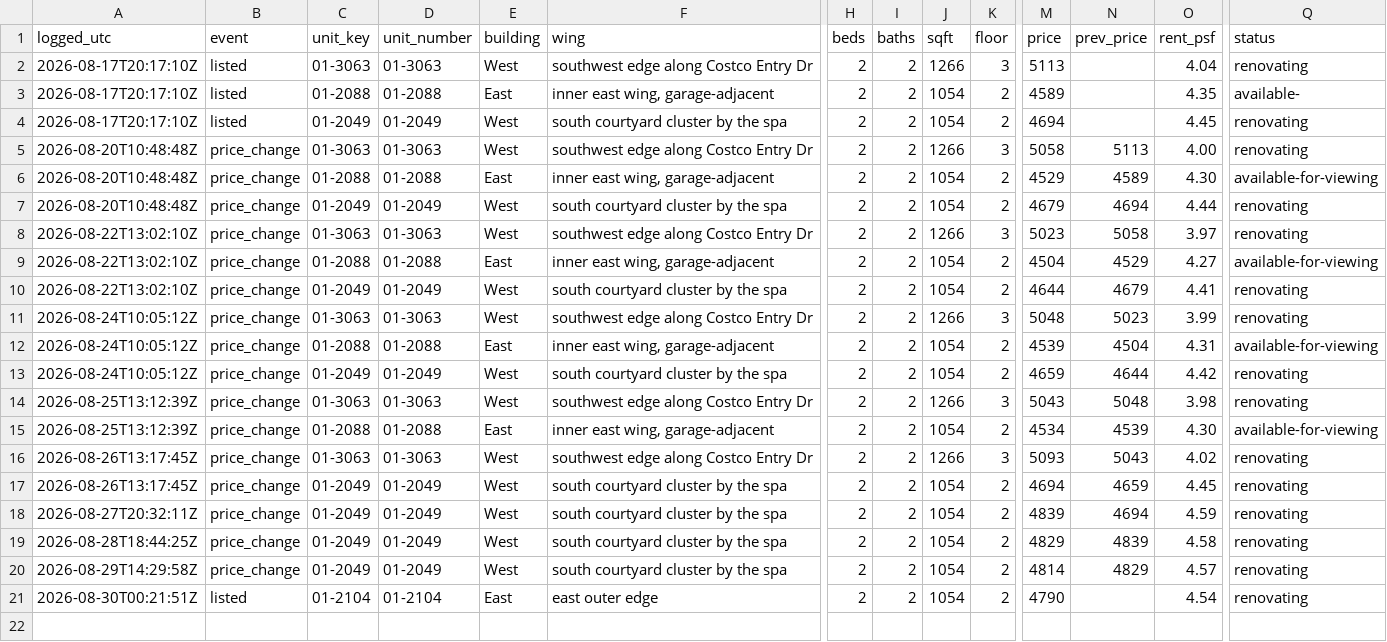
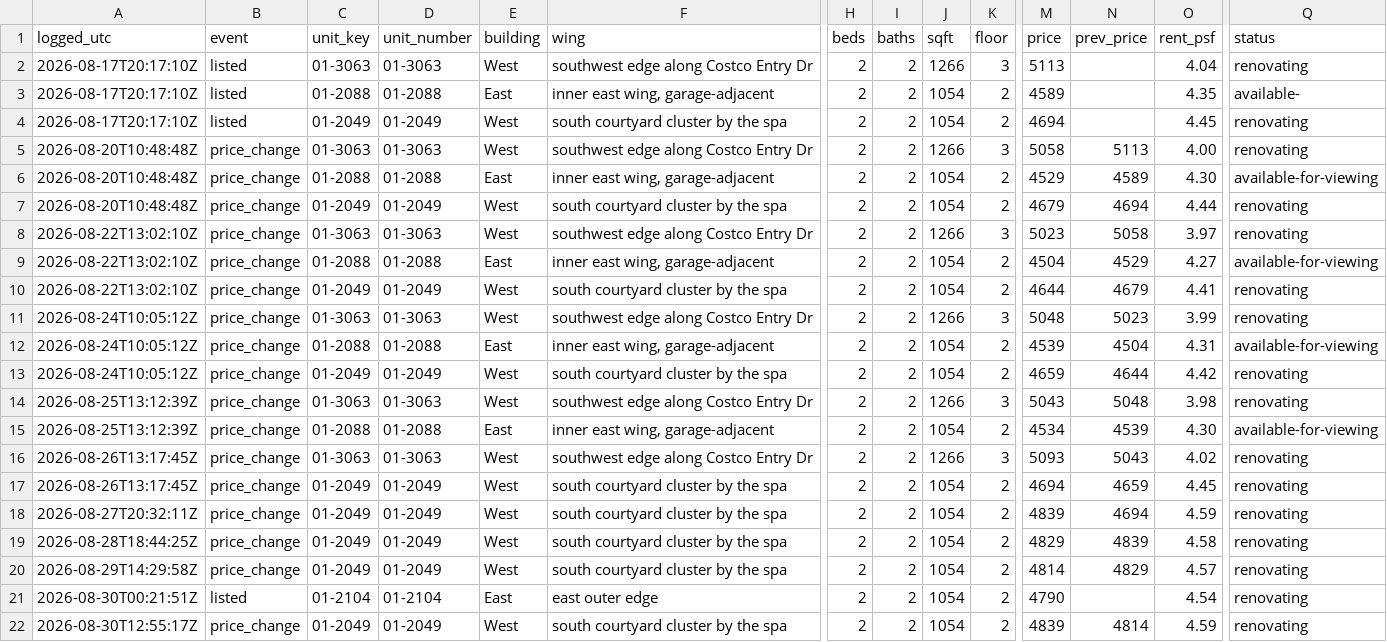
Before and after one commit to kofikid4/south-city-2bd-monitor, a CSV file: data/availability_log.csv, drawn as a sheet; only a part is shown, gaps mark what is left out; rows hold the shown columns only; the diff names each change by its address in the sheet, - before the commit and + after, or states it on an @@ line.

```diff
--- a/data/availability_log.csv
+++ b/data/availability_log.csv
+row 22: 2026-08-30T12:55:17Z | price_change | 01-2049 | 01-2049 | West | south courtyard cluster by the spa | 2 | 2 | 1054 | 2 | 4839 | 4814 | 4.59 | renovating
```
Also changed, not shown: data/offline_log.csv, 3 other files.
